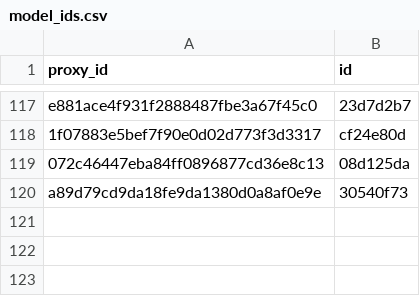
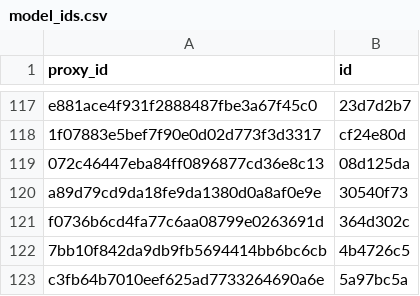
Before and after one commit to allometric/allometric, a CSV file: inst/model_ids.csv, drawn as a sheet; only a part is shown, gaps mark what is left out.

```diff
--- a/inst/model_ids.csv
+++ b/inst/model_ids.csv
@@ -120 +120,4 @@
 "a89d79cd9da18fe9da1380d0a8af0e9e","30540f73"
+"f0736b6cd4fa77c6aa08799e0263691d","364d302c"
+"7bb10f842da9db9fb5694414bb6bc6cb","4b4726c5"
+"c3fb64b7010eef625ad7733264690a6e","5a97bc5a"
```
Also changed, not shown: 9 other files.
